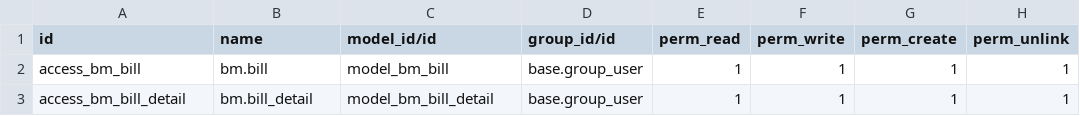
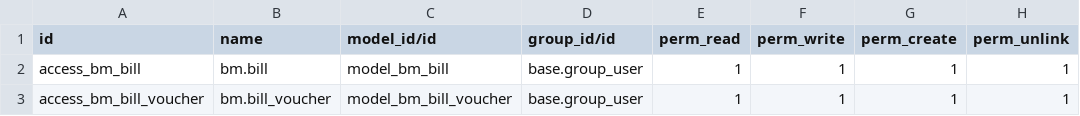
Before and after one commit to longlong123-bit/cds_odoo, a CSV file: custom/Maintain_Bill_Management/security/ir.model.access.csv, drawn as a sheet.

Commit message:
Update create bill

```diff
--- a/custom/Maintain_Bill_Management/security/ir.model.access.csv
+++ b/custom/Maintain_Bill_Management/security/ir.model.access.csv
@@ -2,2 +2,2 @@ id,name,model_id/id,group_id/id,perm_read,perm_write,perm_create,perm_unlink
 access_bm_bill,bm.bill,model_bm_bill,base.group_user,1,1,1,1
-access_bm_bill_detail,bm.bill_detail,model_bm_bill_detail,base.group_user,1,1,1,1
+access_bm_bill_voucher,bm.bill_voucher,model_bm_bill_voucher,base.group_user,1,1,1,1
```
Also changed, not shown: 14 other files.
